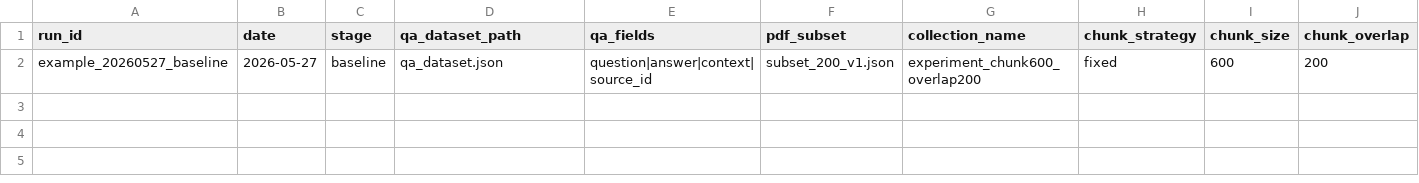
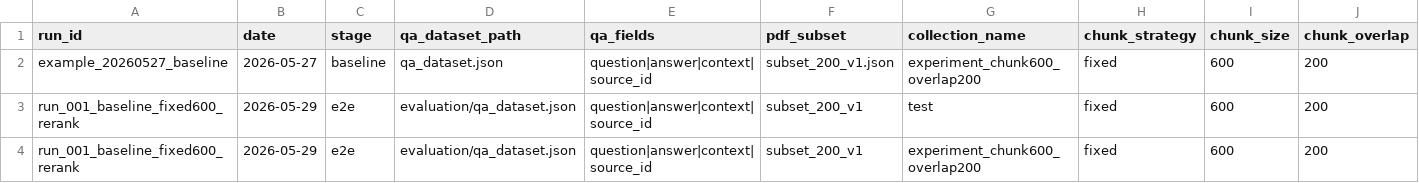
Before and after one commit to jingyil66/fda-guidance-rag, a CSV file: experiment/registry.csv, drawn as a sheet; only a part is shown; rows hold the shown columns only; the diff names each change by its address in the sheet, - before the commit and + after, or states it on an @@ line.

Commit message:
feat: persist experiment runs to registry and failures artifacts

```diff
--- a/experiment/registry.csv
+++ b/experiment/registry.csv
+row 3: run_001_baseline_fixed600_rerank | 2026-05-29 | e2e | evaluation/qa_dataset.json | question|answer|context|source_id | subset_200_v1 | test | fixed | 600 | 200
+row 4: run_001_baseline_fixed600_rerank | 2026-05-29 | e2e | evaluation/qa_dataset.json | question|answer|context|source_id | subset_200_v1 | experiment_chunk600_overlap200 | fixed | 600 | 200
```
Also changed, not shown: 3 other files.
